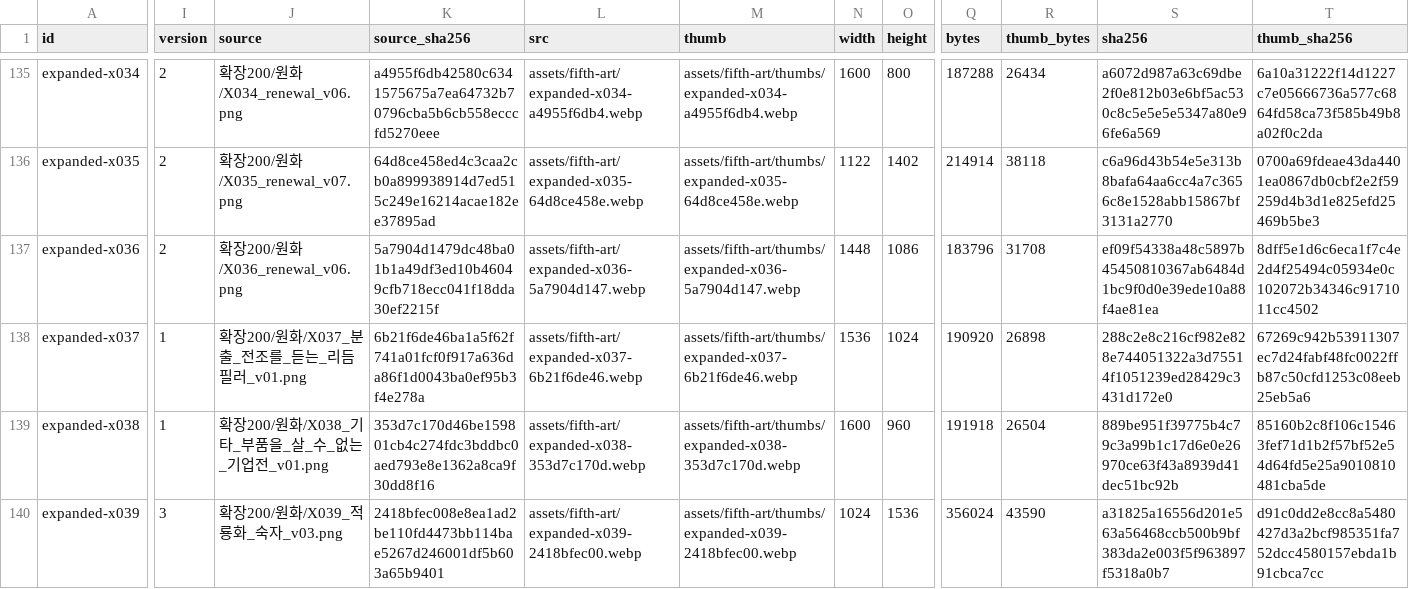
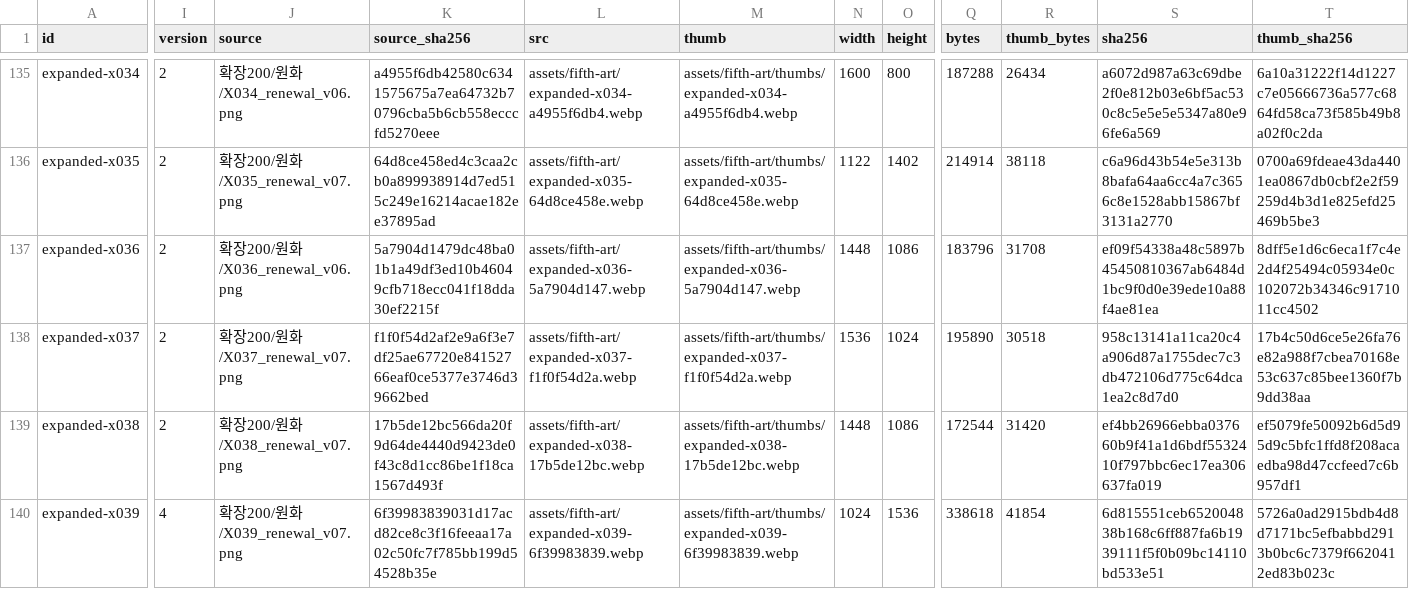
Before and after one commit to whtdrgongmail/MEJEwiki, a CSV file: fewk/assets/fifth-art/web-image-info.csv, drawn as a sheet; only a part is shown, gaps mark what is left out; the diff covers the shown part only; the diff names each change by its address in the sheet, - before the commit and + after, or states it on an @@ line.

Commit message:
Renew FEWK batch20 character and everyday scenes with reviewed CEL direction

```diff
--- a/fewk/assets/fifth-art/web-image-info.csv
+++ b/fewk/assets/fifth-art/web-image-info.csv
-I138:I139 (version): 1
+I138:I139 (version): 2
-J138 (source): 확장200/원화/X037_분출_전조를_듣는_리듬필러_v01.png
+J138 (source): 확장200/원화/X037_renewal_v07.png
-K138 (source_sha256): 6b21f6de46ba1a5f62f741a01fcf0f917a636da86f1d0043ba0ef95b3f4e278a
+K138 (source_sha256): f1f0f54d2af2e9a6f3e7df25ae67720e84152766eaf0ce5377e3746d39662bed
-L138 (src): assets/fifth-art/expanded-x037-6b21f6de46.webp
+L138 (src): assets/fifth-art/expanded-x037-f1f0f54d2a.webp
-M138 (thumb): assets/fifth-art/thumbs/expanded-x037-6b21f6de46.webp
+M138 (thumb): assets/fifth-art/thumbs/expanded-x037-f1f0f54d2a.webp
-Q138 (bytes): 190920
+Q138 (bytes): 195890
-R138 (thumb_bytes): 26898
+R138 (thumb_bytes): 30518
-S138 (sha256): 288c2e8c216cf982e828e744051322a3d75514f1051239ed28429c3431d172e0
+S138 (sha256): 958c13141a11ca20c4a906d87a1755dec7c3db472106d775c64dca1ea2c8d7d0
-T138 (thumb_sha256): 67269c942b53911307ec7d24fabf48fc0022ffb87c50cfd1253c08eeb25eb5a6
+T138 (thumb_sha256): 17b4c50d6ce5e26fa76e82a988f7cbea70168e53c637c85bee1360f7b9dd38aa
-J139 (source): 확장200/원화/X038_기타_부품을_살_수_없는_기업전_v01.png
+J139 (source): 확장200/원화/X038_renewal_v07.png
-K139 (source_sha256): 353d7c170d46be159801cb4c274fdc3bddbc0aed793e8e1362a8ca9f30dd8f16
+K139 (source_sha256): 17b5de12bc566da20f9d64de4440d9423de0f43c8d1cc86be1f18ca1567d493f
-L139 (src): assets/fifth-art/expanded-x038-353d7c170d.webp
+L139 (src): assets/fifth-art/expanded-x038-17b5de12bc.webp
-M139 (thumb): assets/fifth-art/thumbs/expanded-x038-353d7c170d.webp
+M139 (thumb): assets/fifth-art/thumbs/expanded-x038-17b5de12bc.webp
-N139 (width): 1600
+N139 (width): 1448
-O139 (height): 960
+O139 (height): 1086
-Q139 (bytes): 191918
+Q139 (bytes): 172544
-R139 (thumb_bytes): 26504
+R139 (thumb_bytes): 31420
-S139 (sha256): 889be951f39775b4c79c3a99b1c17d6e0e26970ce63f43a8939d41dec51bc92b
+S139 (sha256): ef4bb26966ebba037660b9f41a1d6bdf5532410f797bbc6ec17ea306637fa019
-T139 (thumb_sha256): 85160b2c8f106c15463fef71d1b2f57bf52e54d64fd5e25a9010810481cba5de
+T139 (thumb_sha256): ef5079fe50092b6d5d95d9c5bfc1ffd8f208acaedba98d47ccfeed7c6b957df1
-I140 (version): 3
+I140 (version): 4
-J140 (source): 확장200/원화/X039_적룡화_숙자_v03.png
+J140 (source): 확장200/원화/X039_renewal_v07.png
-K140 (source_sha256): 2418bfec008e8ea1ad2be110fd4473bb114bae5267d246001df5b603a65b9401
+K140 (source_sha256): 6f39983839031d17acd82ce8c3f16feeaa17a02c50fc7f785bb199d54528b35e
-L140 (src): assets/fifth-art/expanded-x039-2418bfec00.webp
+L140 (src): assets/fifth-art/expanded-x039-6f39983839.webp
-M140 (thumb): assets/fifth-art/thumbs/expanded-x039-2418bfec00.webp
+M140 (thumb): assets/fifth-art/thumbs/expanded-x039-6f39983839.webp
-Q140 (bytes): 356024
+Q140 (bytes): 338618
-R140 (thumb_bytes): 43590
+R140 (thumb_bytes): 41854
-S140 (sha256): a31825a16556d201e563a56468ccb500b9bf383da2e003f5f963897f5318a0b7
+S140 (sha256): 6d815551ceb652004838b168c6ff887fa6b1939111f5f0b09bc14110bd533e51
-T140 (thumb_sha256): d91c0dd2e8cc8a5480427d3a2bcf985351fa752dcc4580157ebda1b91cbca7cc
+T140 (thumb_sha256): 5726a0ad2915bdb4d8d7171bc5efbabbd2913b0bc6c7379f6620412ed83b023c
```
Also changed, not shown: 31 edited cells elsewhere in this file, 13 other files.
